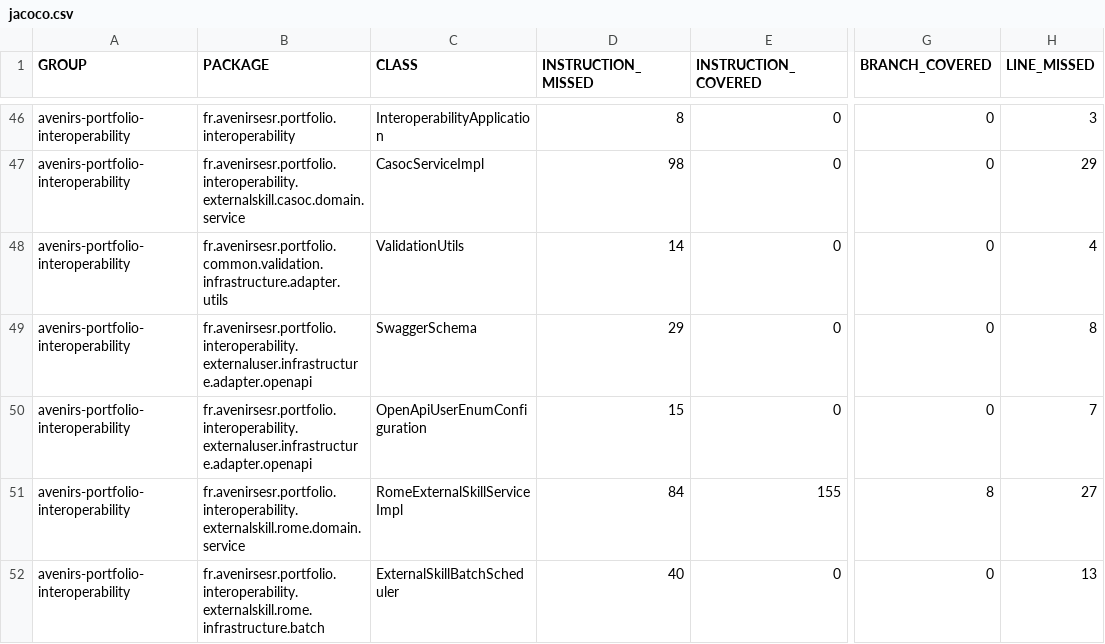
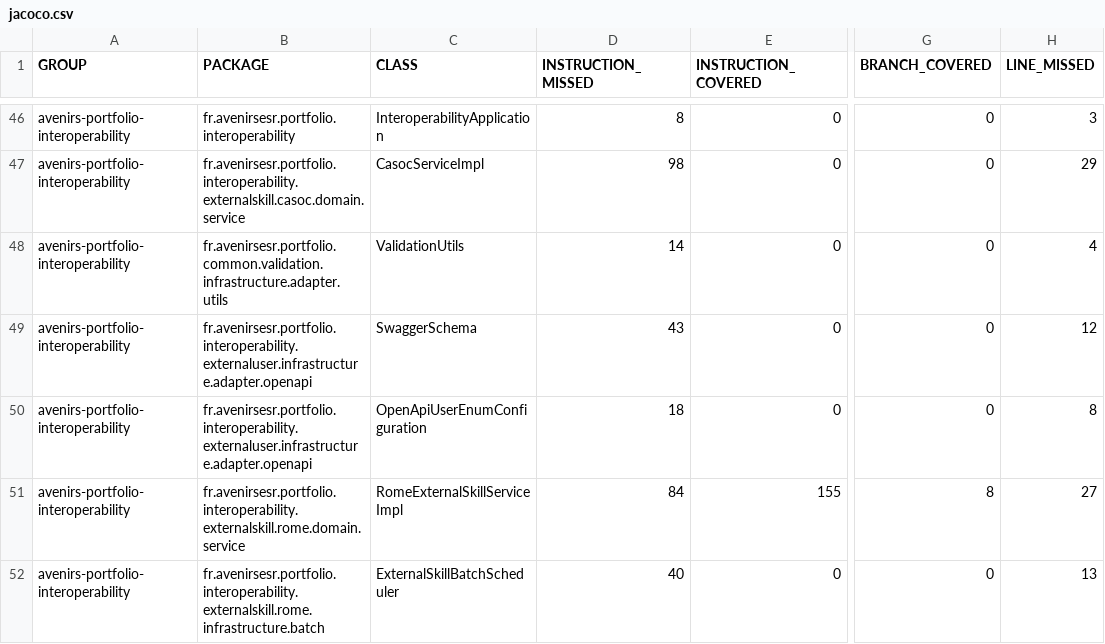
Before and after one commit to avenirs-esr/avenirs-portfolio-interoperability, a CSV file: docs/jacoco-report/jacoco/jacoco.csv, drawn as a sheet; only a part is shown, gaps mark what is left out; the diff names each change by its address in the sheet, - before the commit and + after, or states it on an @@ line.

```diff
--- a/docs/jacoco-report/jacoco/jacoco.csv
+++ b/docs/jacoco-report/jacoco/jacoco.csv
-D49 (INSTRUCTION_MISSED): 29
+D49 (INSTRUCTION_MISSED): 43
-H49 (LINE_MISSED): 8
+H49 (LINE_MISSED): 12
-D50 (INSTRUCTION_MISSED): 15
+D50 (INSTRUCTION_MISSED): 18
-H50 (LINE_MISSED): 7
+H50 (LINE_MISSED): 8
```
Also changed, not shown: 10 other files.
